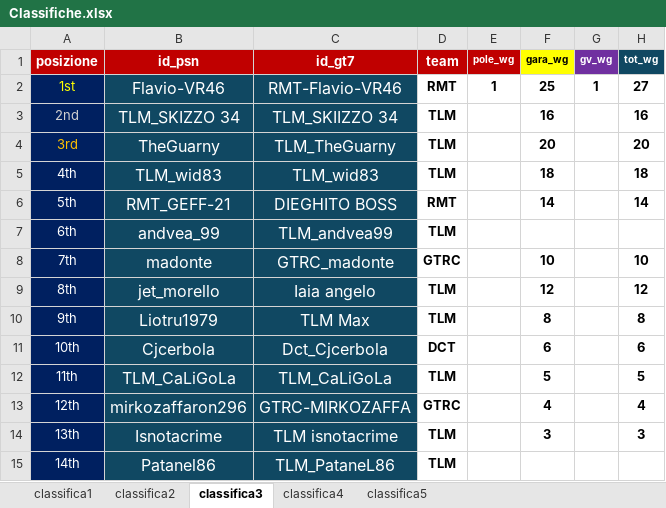
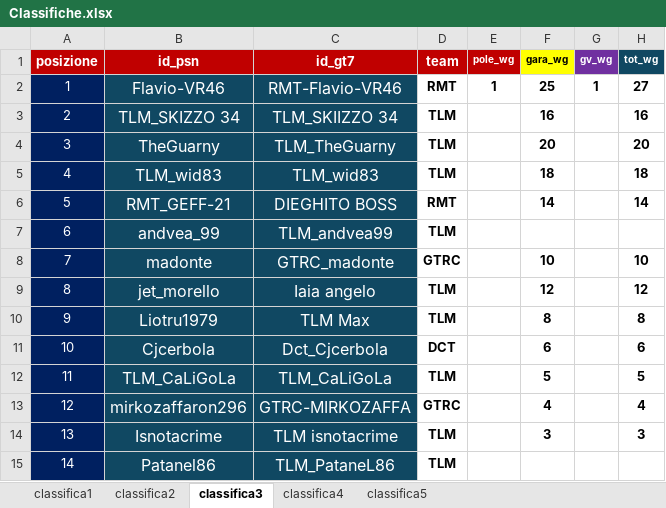
Before and after one commit to Parenji/AllTraction, an Excel workbook: backend/classifica/Classifiche.xlsx, sheet classifica3, drawn as a sheet; only a part is shown; values as stored, in another font and other column widths than the file's, no borders; the diff names each change by its address in the sheet, - before the commit and + after, or states it on an @@ line.

```diff
--- a/backend/classifica/Classifiche.xlsx (sheet classifica3)
+++ b/backend/classifica/Classifiche.xlsx (sheet classifica3)
-A2 (posizione): 1st
+A2 (posizione): 1
-A2 text colour: #FFFF00
+A2 text colour: #FFFFFF
-A3 (posizione): 2nd
+A3 (posizione): 2
-A3 text colour: #D1D1D1
+A3 text colour: #FFFFFF
-A4 (posizione): 3rd
+A4 (posizione): 3
-A4 text colour: #FFC000
+A4 text colour: #FFFFFF
-A5 (posizione): 4th
+A5 (posizione): 4
-A6 (posizione): 5th
+A6 (posizione): 5
-A7 (posizione): 6th
+A7 (posizione): 6
-A8 (posizione): 7th
+A8 (posizione): 7
-A9 (posizione): 8th
+A9 (posizione): 8
-A10 (posizione): 9th
+A10 (posizione): 9
-A11 (posizione): 10th
+A11 (posizione): 10
-A12 (posizione): 11th
+A12 (posizione): 11
-A13 (posizione): 12th
+A13 (posizione): 12
-A14 (posizione): 13th
+A14 (posizione): 13
-A15 (posizione): 14th
+A15 (posizione): 14
```
Also changed, not shown: sheet classifica1, sheet classifica2, sheet classifica4, 8 other files.
